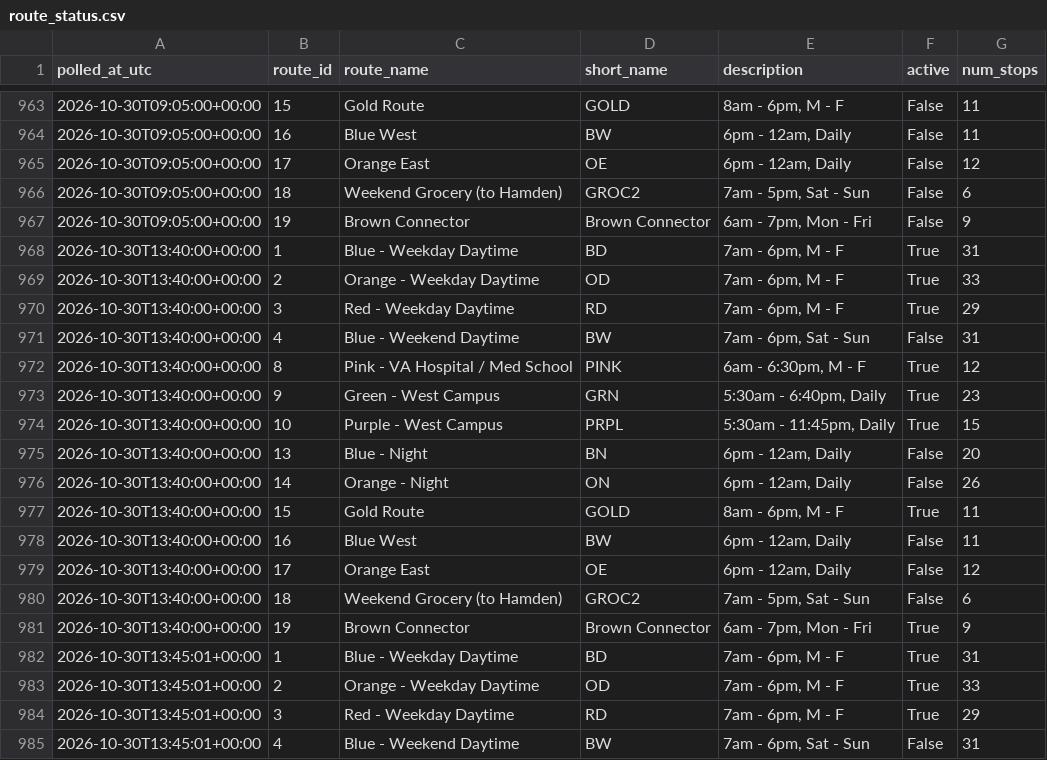
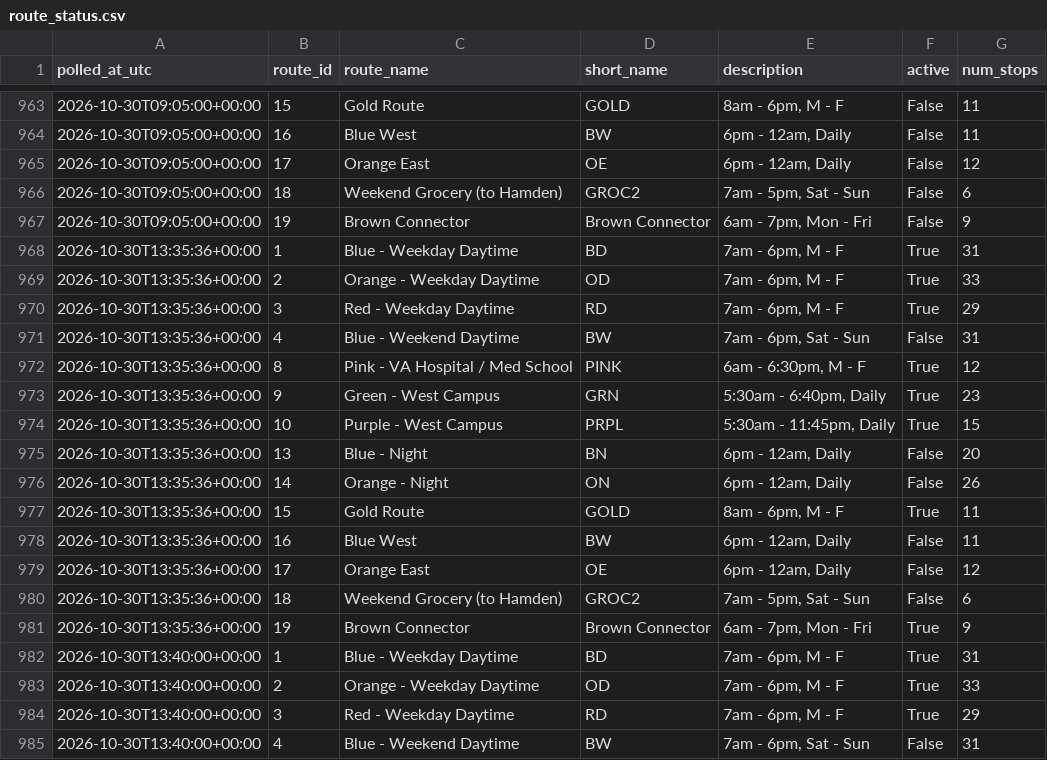
Before and after one commit to vchen017/downtowner-recorder, a CSV file: data/2026-10-30/route_status.csv, drawn as a sheet; only a part is shown, gaps mark what is left out; the shorter side is filled out with more unchanged rows; the diff names each change by its address in the sheet, - before the commit and + after, or states it on an @@ line.

```diff
--- a/data/2026-10-30/route_status.csv
+++ b/data/2026-10-30/route_status.csv
+row 968: 2026-10-30T13:35:36+00:00 | 1 | Blue - Weekday Daytime | BD | 7am - 6pm, M - F | True | 31
+row 969: 2026-10-30T13:35:36+00:00 | 2 | Orange - Weekday Daytime | OD | 7am - 6pm, M - F | True | 33
+row 970: 2026-10-30T13:35:36+00:00 | 3 | Red - Weekday Daytime | RD | 7am - 6pm, M - F | True | 29
+row 971: 2026-10-30T13:35:36+00:00 | 4 | Blue - Weekend Daytime | BW | 7am - 6pm, Sat - Sun | False | 31
+row 972: 2026-10-30T13:35:36+00:00 | 8 | Pink - VA Hospital / Med School | PINK | 6am - 6:30pm, M - F | True | 12
+row 973: 2026-10-30T13:35:36+00:00 | 9 | Green - West Campus | GRN | 5:30am - 6:40pm, Daily | True | 23
+row 974: 2026-10-30T13:35:36+00:00 | 10 | Purple - West Campus | PRPL | 5:30am - 11:45pm, Daily | True | 15
+row 975: 2026-10-30T13:35:36+00:00 | 13 | Blue - Night | BN | 6pm - 12am, Daily | False | 20
+row 976: 2026-10-30T13:35:36+00:00 | 14 | Orange - Night | ON | 6pm - 12am, Daily | False | 26
+row 977: 2026-10-30T13:35:36+00:00 | 15 | Gold Route | GOLD | 8am - 6pm, M - F | True | 11
+row 978: 2026-10-30T13:35:36+00:00 | 16 | Blue West | BW | 6pm - 12am, Daily | False | 11
+row 979: 2026-10-30T13:35:36+00:00 | 17 | Orange East | OE | 6pm - 12am, Daily | False | 12
+row 980: 2026-10-30T13:35:36+00:00 | 18 | Weekend Grocery (to Hamden) | GROC2 | 7am - 5pm, Sat - Sun | False | 6
+row 981: 2026-10-30T13:35:36+00:00 | 19 | Brown Connector | Brown Connector | 6am - 7pm, Mon - Fri | True | 9
```
Also changed, not shown: data/2026-10-30/announcements.csv, data/2026-10-30/buses.csv, 3 other files.
